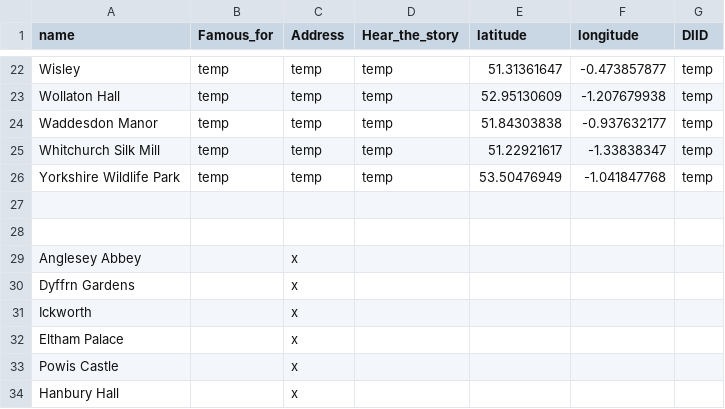
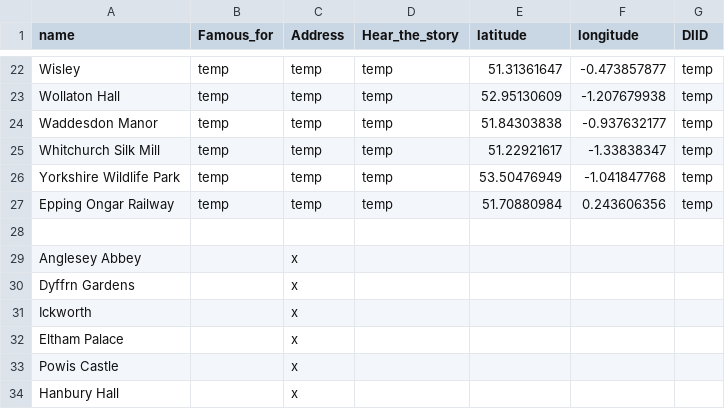
Before and after one commit to kerguio/winter, a CSV file: files/winter.csv, drawn as a sheet; only a part is shown, gaps mark what is left out; the diff names each change by its address in the sheet, - before the commit and + after, or states it on an @@ line.

Commit message:
Update winter.csv

```diff
--- a/files/winter.csv
+++ b/files/winter.csv
-row 27: (empty)
+row 27: Epping Ongar Railway | temp | temp | temp | 51.70880984 | 0.243606356 | temp
```
